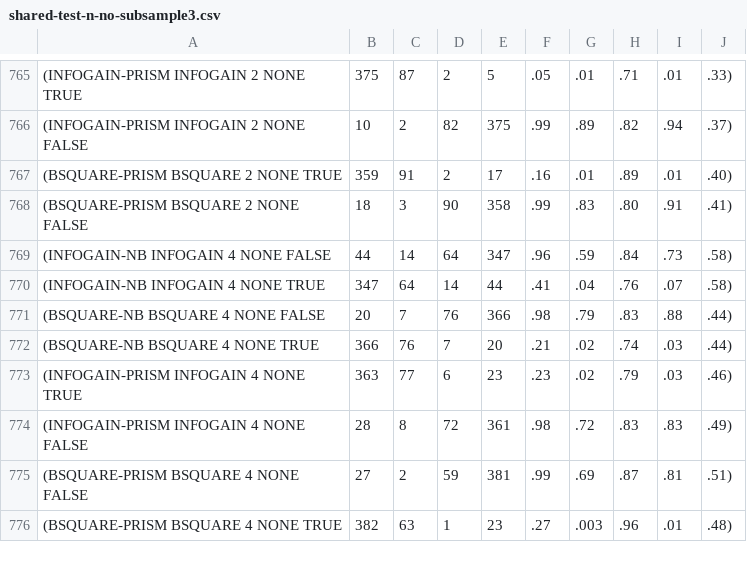
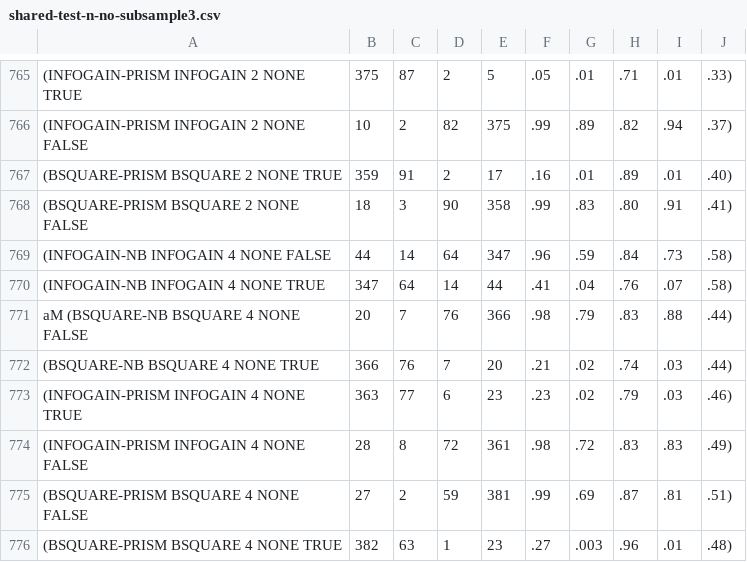
Before and after one commit to abhiksngh/ourmine, a CSV file: our/lib/lisp/shared-test-n-no-subsample3.csv, drawn as a sheet; only a part is shown, gaps mark what is left out.

```diff
--- a/our/lib/lisp/shared-test-n-no-subsample3.csv
+++ b/our/lib/lisp/shared-test-n-no-subsample3.csv
@@ -770,3 +770,3 @@
  (INFOGAIN-NB INFOGAIN 4 NONE TRUE,347,64,14,44,.41,.04,.76,.07,.58)
- (BSQUARE-NB BSQUARE 4 NONE FALSE,20,7,76,366,.98,.79,.83,.88,.44)
+aM (BSQUARE-NB BSQUARE 4 NONE FALSE,20,7,76,366,.98,.79,.83,.88,.44)
  (BSQUARE-NB BSQUARE 4 NONE TRUE,366,76,7,20,.21,.02,.74,.03,.44)
```
Also changed, not shown: our/lib/lisp/shared-combined.csv.
